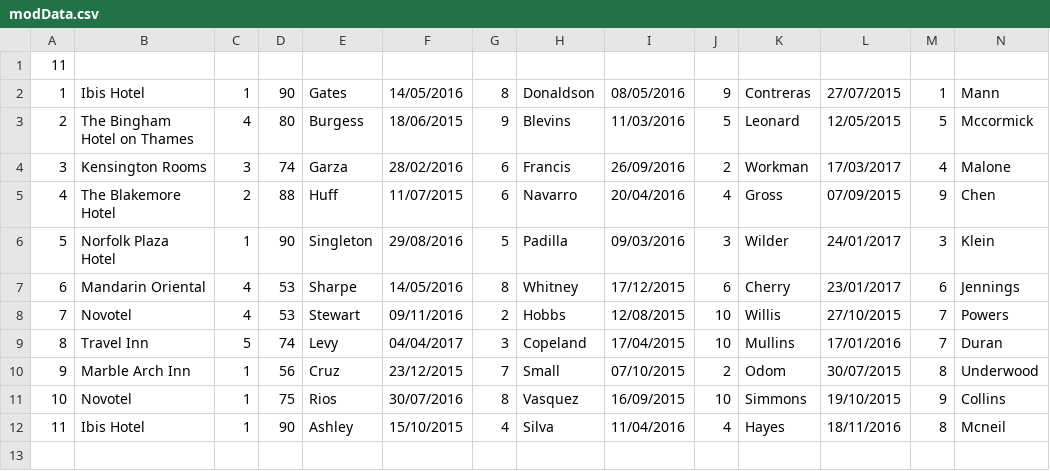
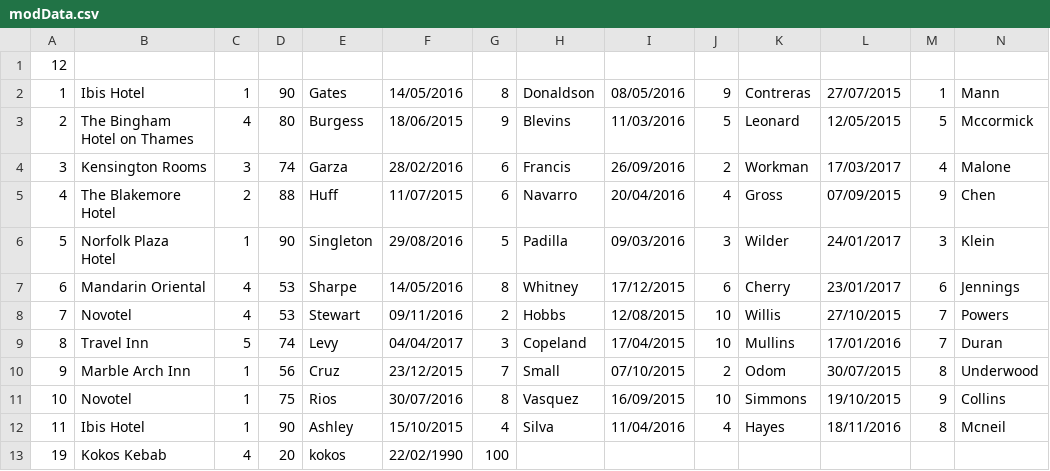
Before and after one commit to arkoudos/HotelManager, a CSV file: src/dataFolder/modData.csv, drawn as a sheet; only a part is shown; rows hold the shown columns only; the diff names each change by its address in the sheet, - before the commit and + after, or states it on an @@ line.

```diff
--- a/src/dataFolder/modData.csv
+++ b/src/dataFolder/modData.csv
-A1: 11
+A1: 12
+row 13: 19 | Kokos Kebab | 4 | 20 | kokos | 22/02/1990 | 100
```
Also changed, not shown: 2 other files.
